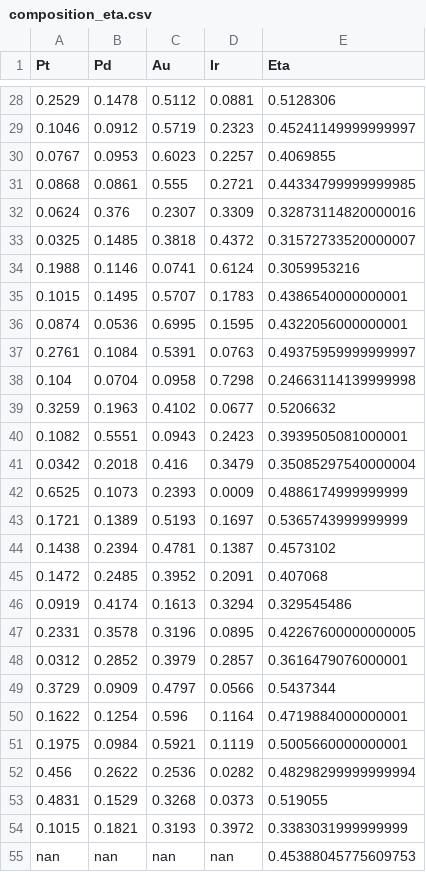
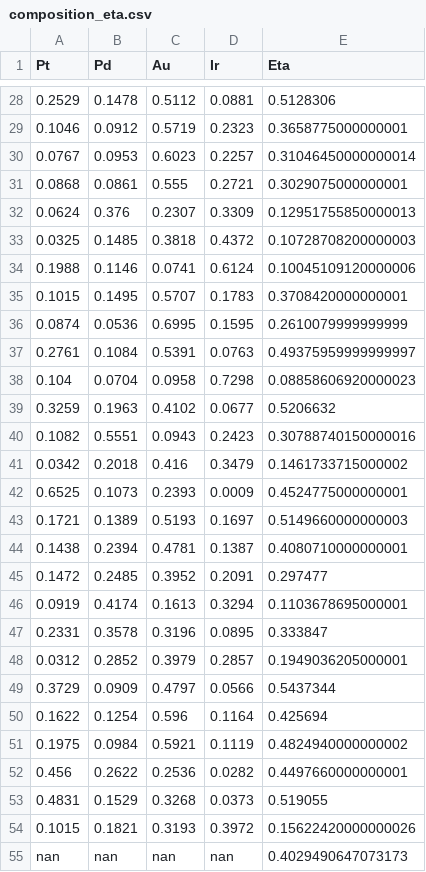
Before and after one commit to jdmazz/OER-ML-paper, a CSV file: composition_eta.csv, drawn as a sheet; only a part is shown, gaps mark what is left out; the diff covers the shown part only.

```diff
--- a/composition_eta.csv
+++ b/composition_eta.csv
@@ -28,28 +28,28 @@ Pt,Pd,Au,Ir,Eta
 0.2529,0.1478,0.5112,0.0881,0.5128306
-0.1046,0.0912,0.5719,0.2323,0.45241149999999997
-0.0767,0.0953,0.6023,0.2257,0.4069855
-0.0868,0.0861,0.555,0.2721,0.44334799999999985
-0.0624,0.376,0.2307,0.3309,0.32873114820000016
-0.0325,0.1485,0.3818,0.4372,0.31572733520000007
-0.1988,0.1146,0.0741,0.6124,0.3059953216
-0.1015,0.1495,0.5707,0.1783,0.4386540000000001
-0.0874,0.0536,0.6995,0.1595,0.4322056000000001
+0.1046,0.0912,0.5719,0.2323,0.3658775000000001
+0.0767,0.0953,0.6023,0.2257,0.31046450000000014
+0.0868,0.0861,0.555,0.2721,0.3029075000000001
+0.0624,0.376,0.2307,0.3309,0.12951755850000013
+0.0325,0.1485,0.3818,0.4372,0.10728708200000003
+0.1988,0.1146,0.0741,0.6124,0.10045109120000006
+0.1015,0.1495,0.5707,0.1783,0.3708420000000001
+0.0874,0.0536,0.6995,0.1595,0.2610079999999999
 0.2761,0.1084,0.5391,0.0763,0.49375959999999997
-0.104,0.0704,0.0958,0.7298,0.24663114139999998
+0.104,0.0704,0.0958,0.7298,0.08858606920000023
 0.3259,0.1963,0.4102,0.0677,0.5206632
-0.1082,0.5551,0.0943,0.2423,0.3939505081000001
-0.0342,0.2018,0.416,0.3479,0.35085297540000004
-0.6525,0.1073,0.2393,0.0009,0.4886174999999999
-0.1721,0.1389,0.5193,0.1697,0.5365743999999999
-0.1438,0.2394,0.4781,0.1387,0.4573102
-0.1472,0.2485,0.3952,0.2091,0.407068
-0.0919,0.4174,0.1613,0.3294,0.329545486
-0.2331,0.3578,0.3196,0.0895,0.42267600000000005
-0.0312,0.2852,0.3979,0.2857,0.3616479076000001
+0.1082,0.5551,0.0943,0.2423,0.30788740150000016
+0.0342,0.2018,0.416,0.3479,0.1461733715000002
+0.6525,0.1073,0.2393,0.0009,0.4524775000000001
+0.1721,0.1389,0.5193,0.1697,0.5149660000000003
+0.1438,0.2394,0.4781,0.1387,0.4080710000000001
+0.1472,0.2485,0.3952,0.2091,0.297477
+0.0919,0.4174,0.1613,0.3294,0.1103678695000001
+0.2331,0.3578,0.3196,0.0895,0.333847
+0.0312,0.2852,0.3979,0.2857,0.1949036205000001
 0.3729,0.0909,0.4797,0.0566,0.5437344
-0.1622,0.1254,0.596,0.1164,0.4719884000000001
-0.1975,0.0984,0.5921,0.1119,0.5005660000000001
-0.456,0.2622,0.2536,0.0282,0.48298299999999994
+0.1622,0.1254,0.596,0.1164,0.425694
+0.1975,0.0984,0.5921,0.1119,0.4824940000000002
+0.456,0.2622,0.2536,0.0282,0.4497660000000001
 0.4831,0.1529,0.3268,0.0373,0.519055
-0.1015,0.1821,0.3193,0.3972,0.3383031999999999
-nan,nan,nan,nan,0.45388045775609753
+0.1015,0.1821,0.3193,0.3972,0.15622420000000026
+nan,nan,nan,nan,0.4029490647073173
```
Also changed, not shown: 130 edited cells elsewhere in this file, 5 other files.
